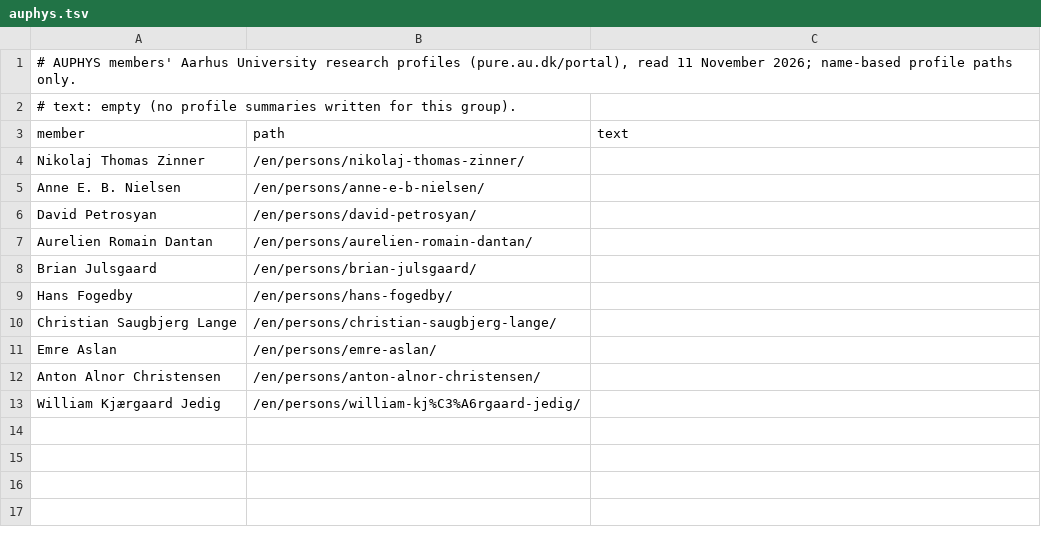
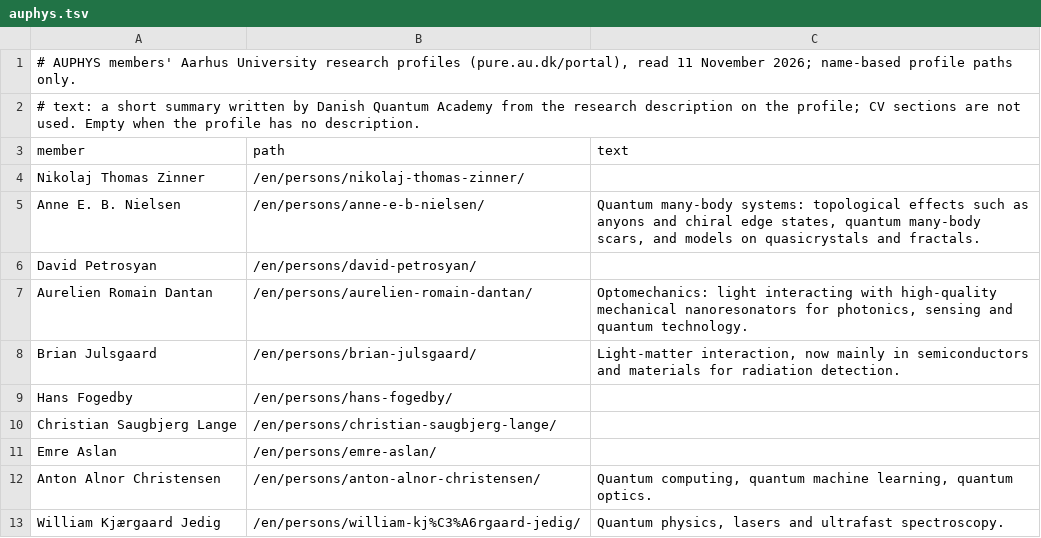
Before and after one commit to danishquantumacademy/kvantekort, a TSV file: data/groups/profiles/auphys.tsv, drawn as a sheet.

```diff
--- a/data/groups/profiles/auphys.tsv
+++ b/data/groups/profiles/auphys.tsv
@@ -1,9 +1,9 @@
 # AUPHYS members' Aarhus University research profiles (pure.au.dk/portal), read 11 November 2026; name-based profile paths only.
-# text: empty (no profile summaries written for this group).
+# text: a short summary written by Danish Quantum Academy from the research description on the profile; CV sections are not used. Empty when the profile has no description.
 member	path	text
 Nikolaj Thomas Zinner	/en/persons/nikolaj-thomas-zinner/	
-Anne E. B. Nielsen	/en/persons/anne-e-b-nielsen/	
+Anne E. B. Nielsen	/en/persons/anne-e-b-nielsen/	Quantum many-body systems: topological effects such as anyons and chiral edge states, quantum many-body scars, and models on quasicrystals and fractals.
 David Petrosyan	/en/persons/david-petrosyan/	
-Aurelien Romain Dantan	/en/persons/aurelien-romain-dantan/	
-Brian Julsgaard	/en/persons/brian-julsgaard/	
+Aurelien Romain Dantan	/en/persons/aurelien-romain-dantan/	Optomechanics: light interacting with high-quality mechanical nanoresonators for photonics, sensing and quantum technology.
+Brian Julsgaard	/en/persons/brian-julsgaard/	Light-matter interaction, now mainly in semiconductors and materials for radiation detection.
 Hans Fogedby	/en/persons/hans-fogedby/	
@@ -11,3 +11,3 @@ Christian Saugbjerg Lange	/en/persons/christian-saugbjerg-lange/
 Emre Aslan	/en/persons/emre-aslan/	
-Anton Alnor Christensen	/en/persons/anton-alnor-christensen/	
-William Kjærgaard Jedig	/en/persons/william-kj%C3%A6rgaard-jedig/	
+Anton Alnor Christensen	/en/persons/anton-alnor-christensen/	Quantum computing, quantum machine learning, quantum optics.
+William Kjærgaard Jedig	/en/persons/william-kj%C3%A6rgaard-jedig/	Quantum physics, lasers and ultrafast spectroscopy.
```
Also changed, not shown: data/groups/profiles/auchem.tsv, data/groups/profiles/aucs.tsv, 22 other files.
